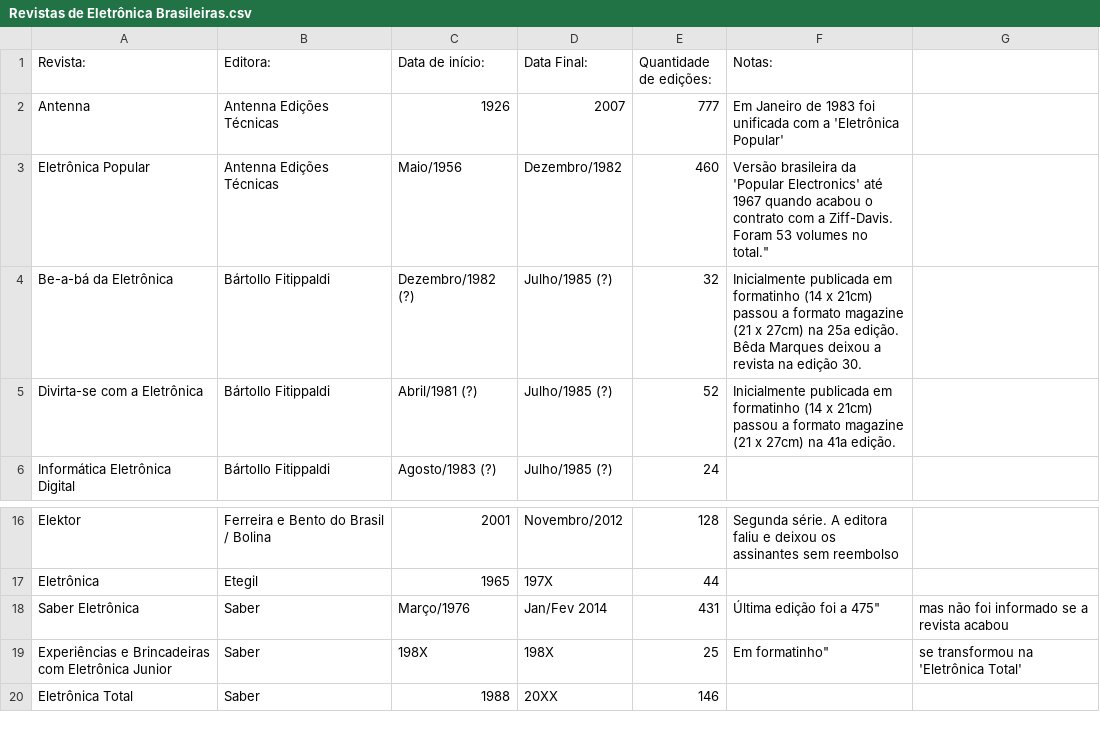
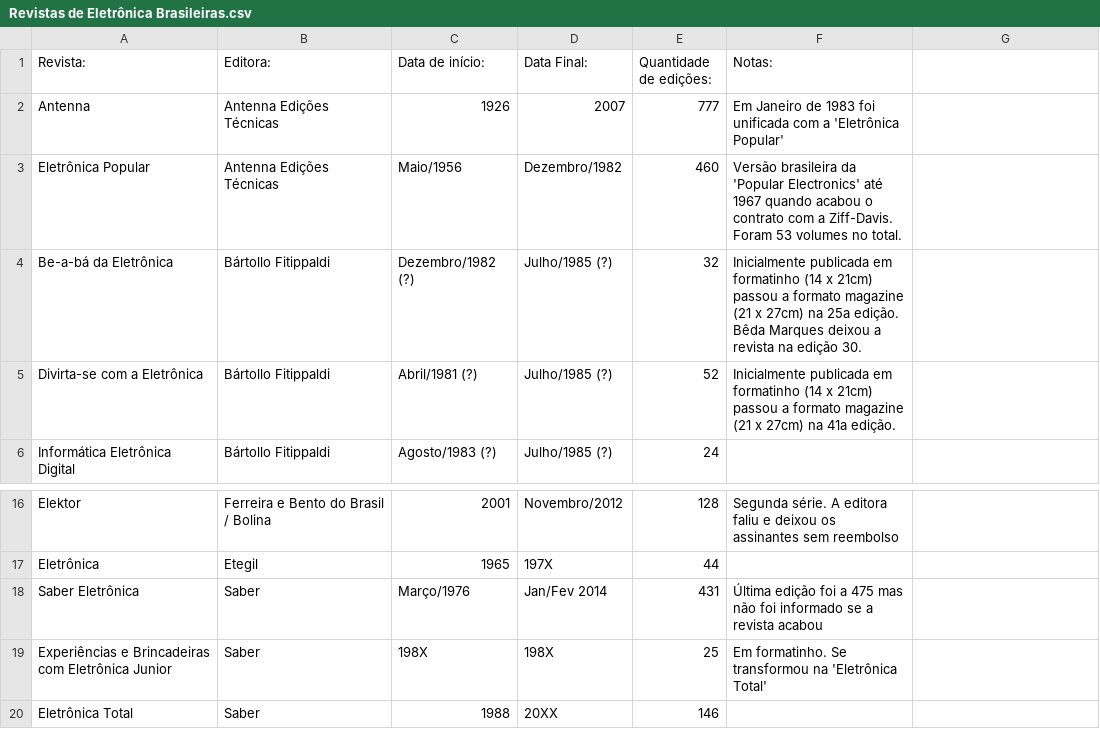
Before and after one commit to Pakequis/Indices_revistas_de_eletronica, a CSV file: Revistas de Eletrônica Brasileiras.csv, drawn as a sheet; only a part is shown, gaps mark what is left out.

Commit message:
Corrigido erros nos delimitadores de texto

```diff
--- a/Revistas de Eletrônica Brasileiras.csv
+++ b/Revistas de Eletrônica Brasileiras.csv
@@ -2,3 +2,3 @@
 "Antenna","Antenna Edições Técnicas","1926","2007","777","Em Janeiro de 1983 foi unificada com a 'Eletrônica Popular'"
-"Eletrônica Popular","Antenna Edições Técnicas","Maio/1956","Dezembro/1982","460","Versão brasileira da 'Popular "Electronics' até 1967 quando acabou o contrato com a Ziff-Davis. Foram 53 volumes no total."
+"Eletrônica Popular","Antenna Edições Técnicas","Maio/1956","Dezembro/1982","460","Versão brasileira da 'Popular Electronics' até 1967 quando acabou o contrato com a Ziff-Davis. Foram 53 volumes no total."
 "Be-a-bá da Eletrônica","Bártollo Fitippaldi","Dezembro/1982 (?)","Julho/1985 (?)","32","Inicialmente publicada em formatinho (14 x 21cm) passou a formato magazine (21 x 27cm) na 25a edição. Bêda Marques deixou a revista na edição 30."
@@ -17,4 +17,4 @@
 "Eletrônica","Etegil","1965","197X","44",""
-"Saber Eletrônica","Saber","Março/1976","Jan/Fev 2014","431",""Última edição foi a 475"," mas não foi informado se a revista acabou"
-"Experiências e Brincadeiras com Eletrônica Junior","Saber","198X","198X","25",""Em formatinho"," se transformou na 'Eletrônica Total'"
+"Saber Eletrônica","Saber","Março/1976","Jan/Fev 2014","431","Última edição foi a 475 mas não foi informado se a revista acabou"
+"Experiências e Brincadeiras com Eletrônica Junior","Saber","198X","198X","25","Em formatinho. Se transformou na 'Eletrônica Total'"
 "Eletrônica Total","Saber","1988","20XX","146",""
```
